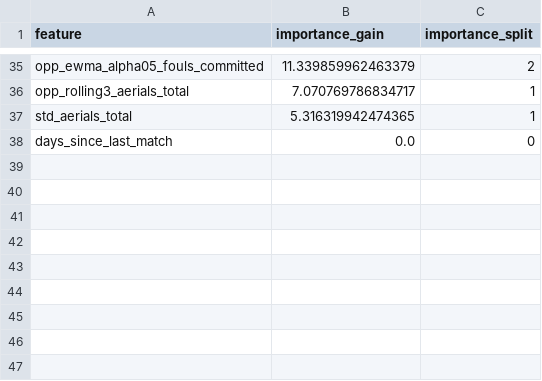
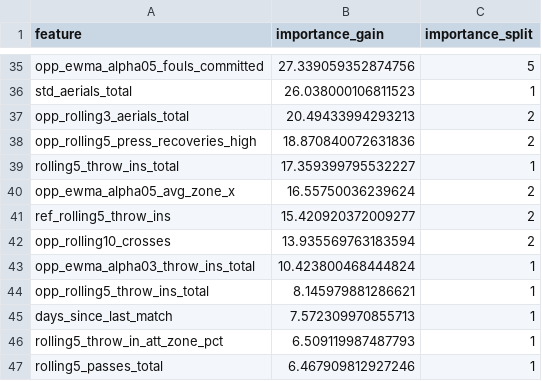
Before and after one commit to jcmc209/model_throwsin, a CSV file: data/model/feature_importance.csv, drawn as a sheet; only a part is shown, gaps mark what is left out; removed rows and columns are numbered as before the commit, all else as after; the diff covers the shown part only; the diff names each change by its address in the sheet, - before the commit and + after, or states it on an @@ line.

```diff
--- a/data/model/feature_importance.csv
+++ b/data/model/feature_importance.csv
-B35 (importance_gain): 11.339859962463379
+B35 (importance_gain): 27.339059352874756
-C35 (importance_split): 2
+C35 (importance_split): 5
-row 36: opp_rolling3_aerials_total | 7.070769786834717 | 1
-B36 (importance_gain): 5.316319942474365
+B36 (importance_gain): 26.038000106811523
+row 37: opp_rolling3_aerials_total | 20.49433994293213 | 2
+row 38: opp_rolling5_press_recoveries_high | 18.870840072631836 | 2
+row 39: rolling5_throw_ins_total | 17.359399795532227 | 1
+row 40: opp_ewma_alpha05_avg_zone_x | 16.55750036239624 | 2
+row 41: ref_rolling5_throw_ins | 15.420920372009277 | 2
+row 42: opp_rolling10_crosses | 13.935569763183594 | 2
+row 43: opp_ewma_alpha03_throw_ins_total | 10.423800468444824 | 1
+row 44: opp_rolling5_throw_ins_total | 8.145979881286621 | 1
-B45 (importance_gain): 0.0
+B45 (importance_gain): 7.572309970855713
-C45 (importance_split): 0
+C45 (importance_split): 1
+row 46: rolling5_throw_in_att_zone_pct | 6.509119987487793 | 1
+row 47: rolling5_passes_total | 6.467909812927246 | 1
```
Also changed, not shown: 20 added rows, 20 removed rows and 24 edited cells elsewhere in this file, data/model/cv_results.csv, 9 other files.
